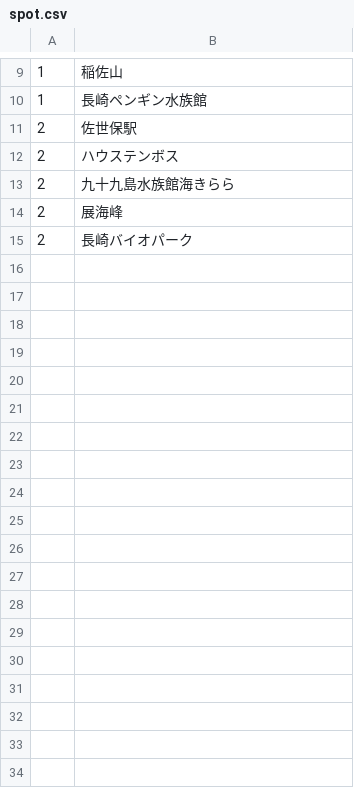
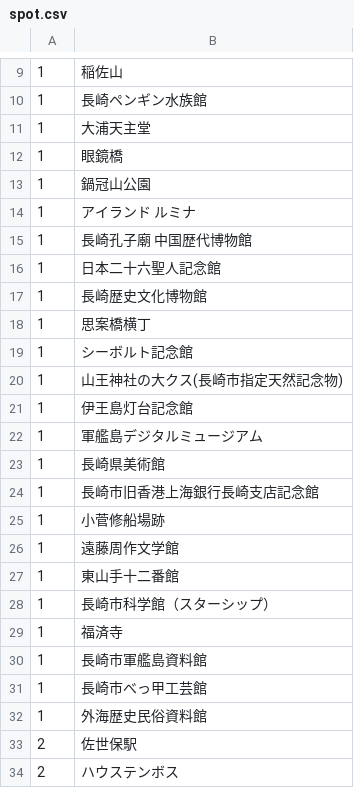
Before and after one commit to domi10momo/TravelApp, a CSV file: db/csv_data/spot.csv, drawn as a sheet; only a part is shown, gaps mark what is left out; the shorter side is filled out with more unchanged rows; the diff covers the shown part only; the diff names each change by its address in the sheet, - before the commit and + after, or states it on an @@ line.

Commit message:
スポット追加、spot.all取得リファクタリング

```diff
--- a/db/csv_data/spot.csv
+++ b/db/csv_data/spot.csv
+row 11: 1 | 大浦天主堂
+row 12: 1 | 眼鏡橋
+row 13: 1 | 鍋冠山公園
+row 14: 1 | アイランド ルミナ
+row 15: 1 | 長崎孔子廟 中国歴代博物館
+row 16: 1 | 日本二十六聖人記念館
+row 17: 1 | 長崎歴史文化博物館
+row 18: 1 | 思案橋横丁
+row 19: 1 | シーボルト記念館
+row 20: 1 | 山王神社の大クス(長崎市指定天然記念物)
+row 21: 1 | 伊王島灯台記念館
+row 22: 1 | 軍艦島デジタルミュージアム
+row 23: 1 | 長崎県美術館
+row 24: 1 | 長崎市旧香港上海銀行長崎支店記念館
+row 25: 1 | 小菅修船場跡
+row 26: 1 | 遠藤周作文学館
+row 27: 1 | 東山手十二番館
+row 28: 1 | 長崎市科学館（スターシップ）
+row 29: 1 | 福済寺
+row 30: 1 | 長崎市軍艦島資料館
+row 31: 1 | 長崎市べっ甲工芸館
+row 32: 1 | 外海歴史民俗資料館
```
Also changed, not shown: 9 added rows elsewhere in this file, 12 other files.
